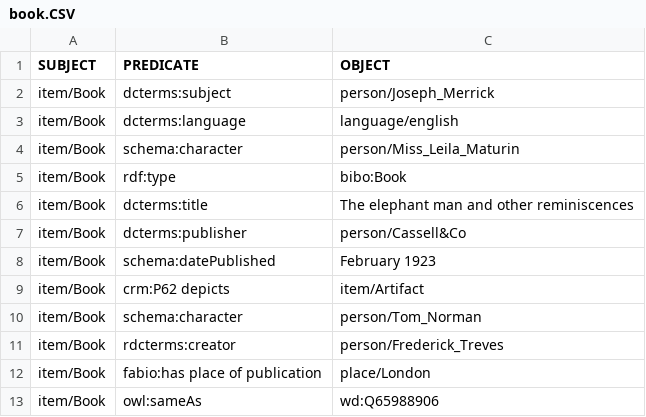
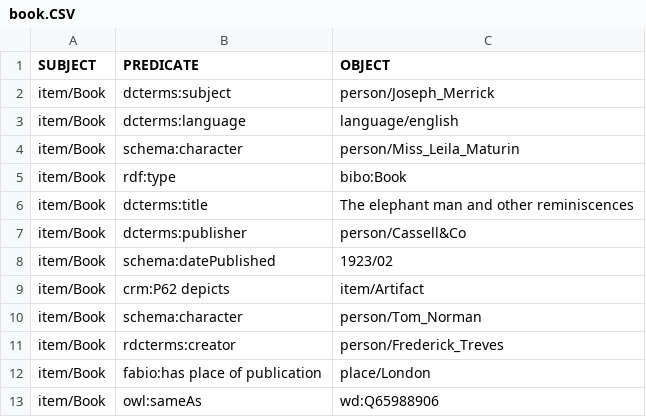
Before and after one commit to the-elephant-man/project, a CSV file: items-csv/book.CSV, drawn as a sheet.

Commit message:
Update book.CSV

```diff
--- a/items-csv/book.CSV
+++ b/items-csv/book.CSV
@@ -7,3 +7,3 @@ item/Book;dcterms:title;"The elephant man and other reminiscences"
 item/Book;dcterms:publisher;person/Cassell&Co
-item/Book;schema:datePublished;February 1923
+item/Book;schema:datePublished;1923/02
 item/Book;crm:P62 depicts;item/Artifact
```
